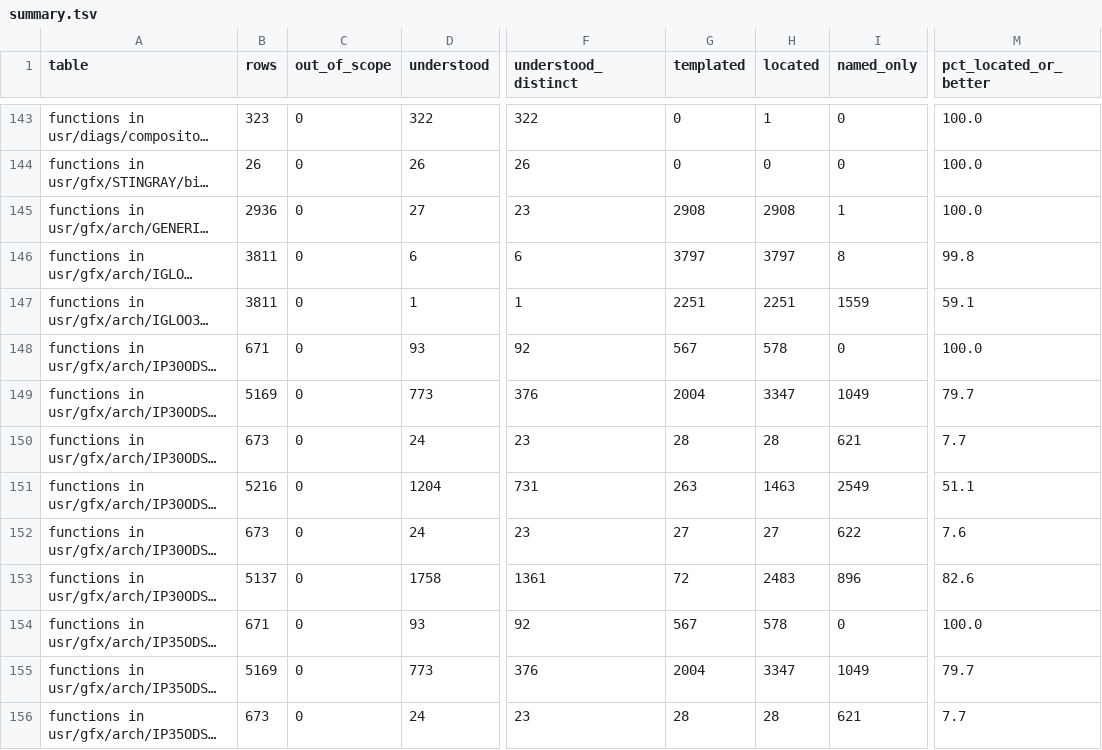
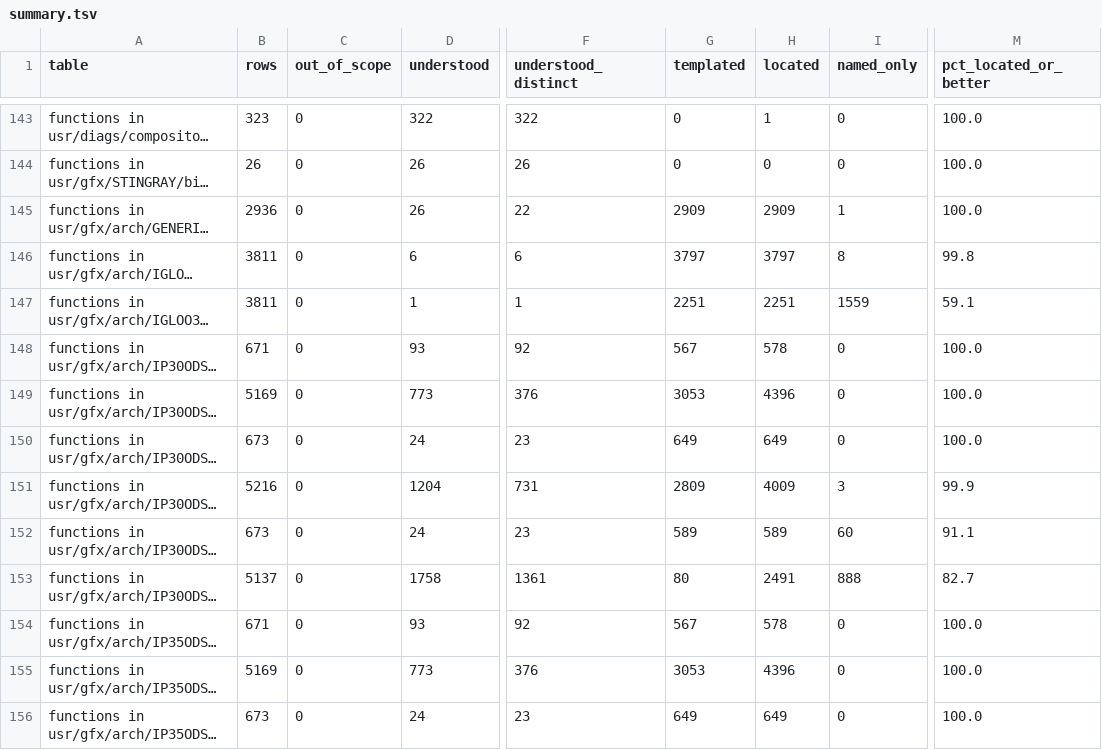
Before and after one commit to jamesbraid/odsy, a TSV file: generated/inventory/summary.tsv, drawn as a sheet; only a part is shown, gaps mark what is left out; long unchanged cells end in …; the diff covers the shown part only; the diff names each change by its address in the sheet, - before the commit and + after, or states it on an @@ line.

Commit message:
docs/routines: land reading round g26 for odsy
Round g26 rendered the uncovered hardware-facing routines of the
Odyssey media and kernel binaries and filed 5000 role entries with
no grader or renderer skips. The tool commits every 25 entries; they
are squashed here into one round commit.

```diff
--- a/generated/inventory/summary.tsv
+++ b/generated/inventory/summary.tsv
-D145 (understood): 27
+D145 (understood): 26
-F145 (understood_distinct): 23
+F145 (understood_distinct): 22
-G145 (templated): 2908
+G145 (templated): 2909
-H145 (located): 2908
+H145 (located): 2909
-G149 (templated): 2004
+G149 (templated): 3053
-H149 (located): 3347
+H149 (located): 4396
-I149 (named_only): 1049
+I149 (named_only): 0
-M149 (pct_located_or_better): 79.7
+M149 (pct_located_or_better): 100.0
-G150 (templated): 28
+G150 (templated): 649
-H150 (located): 28
+H150 (located): 649
-I150 (named_only): 621
+I150 (named_only): 0
-M150 (pct_located_or_better): 7.7
+M150 (pct_located_or_better): 100.0
-G151 (templated): 263
+G151 (templated): 2809
-H151 (located): 1463
+H151 (located): 4009
-I151 (named_only): 2549
+I151 (named_only): 3
-M151 (pct_located_or_better): 51.1
+M151 (pct_located_or_better): 99.9
-G152 (templated): 27
+G152 (templated): 589
-H152 (located): 27
+H152 (located): 589
-I152 (named_only): 622
+I152 (named_only): 60
-M152 (pct_located_or_better): 7.6
+M152 (pct_located_or_better): 91.1
-G153 (templated): 72
+G153 (templated): 80
-H153 (located): 2483
+H153 (located): 2491
-I153 (named_only): 896
+I153 (named_only): 888
-M153 (pct_located_or_better): 82.6
+M153 (pct_located_or_better): 82.7
-G155 (templated): 2004
+G155 (templated): 3053
-H155 (located): 3347
+H155 (located): 4396
-I155 (named_only): 1049
+I155 (named_only): 0
-M155 (pct_located_or_better): 79.7
+M155 (pct_located_or_better): 100.0
-G156 (templated): 28
+G156 (templated): 649
-H156 (located): 28
+H156 (located): 649
-I156 (named_only): 621
+I156 (named_only): 0
-M156 (pct_located_or_better): 7.7
+M156 (pct_located_or_better): 100.0
```
Also changed, not shown: 102 edited cells elsewhere in this file, 11 other files.
